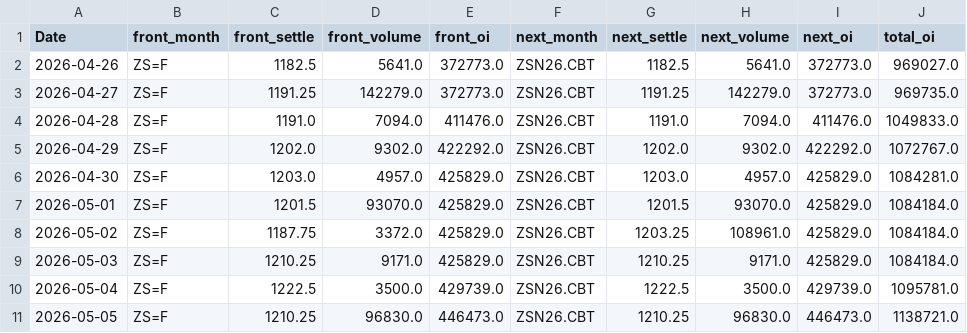
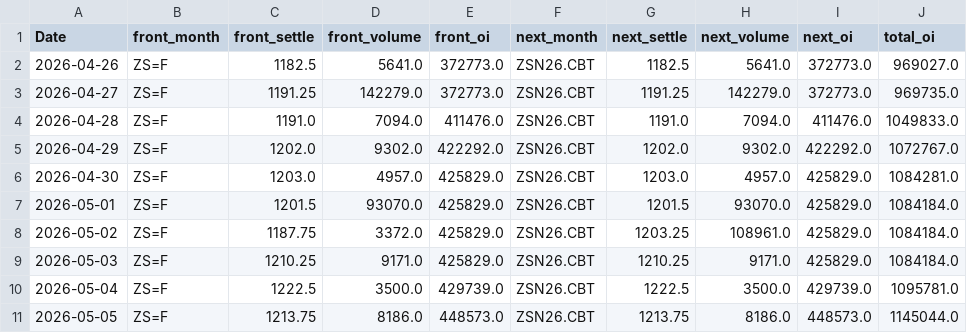
Before and after one commit to Nicotina712/agrocast, a CSV file: data/cme_history.csv, drawn as a sheet; only a part is shown; the diff names each change by its address in the sheet, - before the commit and + after, or states it on an @@ line.

Commit message:
data: refresh pipeline artifacts (2026-05-06 02:37 UTC)

```diff
--- a/data/cme_history.csv
+++ b/data/cme_history.csv
-C11 (front_settle): 1210.25
+C11 (front_settle): 1213.75
-D11 (front_volume): 96830.0
+D11 (front_volume): 8186.0
-E11 (front_oi): 446473.0
+E11 (front_oi): 448573.0
-G11 (next_settle): 1210.25
+G11 (next_settle): 1213.75
-H11 (next_volume): 96830.0
+H11 (next_volume): 8186.0
-I11 (next_oi): 446473.0
+I11 (next_oi): 448573.0
-J11 (total_oi): 1138721.0
+J11 (total_oi): 1145044.0
```
Also changed, not shown: data/curve_history.csv, data/cvol_history.csv, 1 other file.
